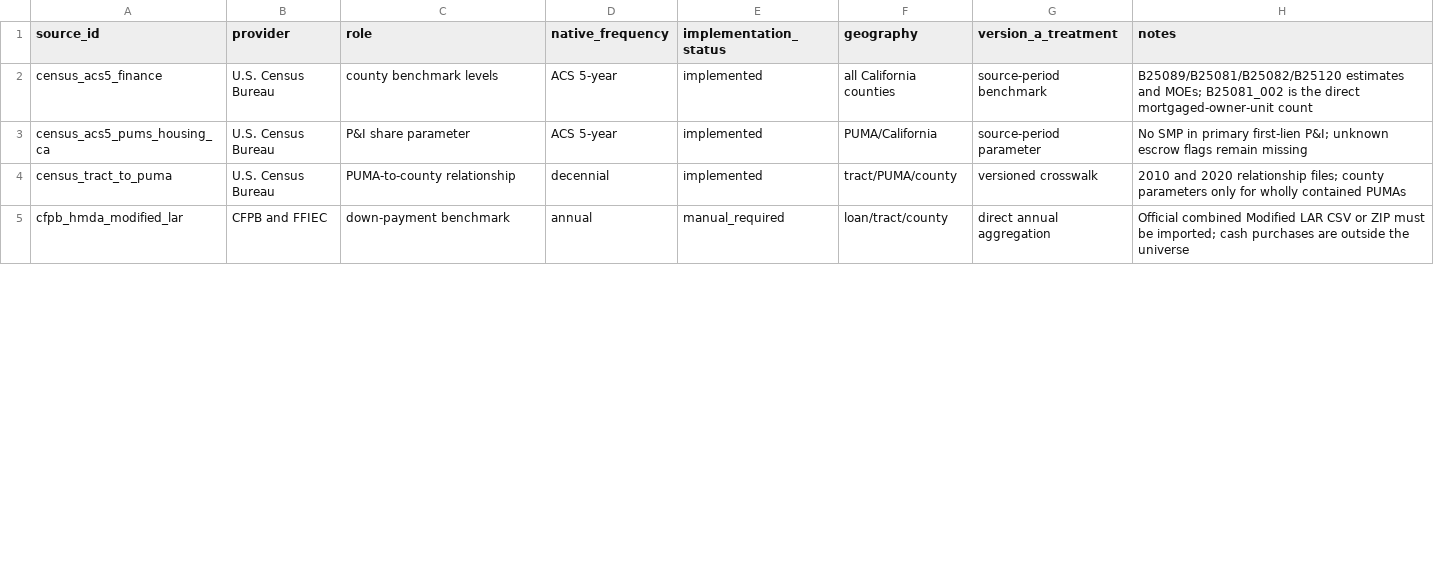
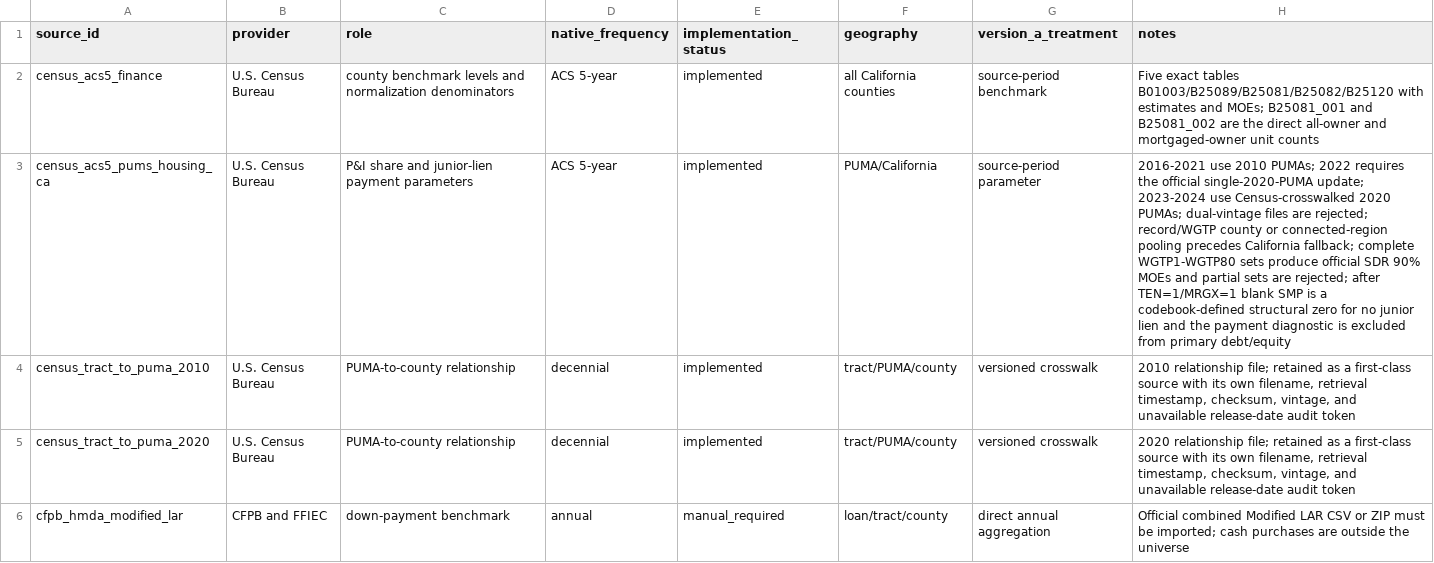
Before and after one commit to ciciiiyaoyf/la_housing_database, a CSV file: metadata/version_a_source_status.csv, drawn as a sheet; only a part is shown; the diff covers the shown part only; the diff names each change by its address in the sheet, - before the commit and + after, or states it on an @@ line.

```diff
--- a/metadata/version_a_source_status.csv
+++ b/metadata/version_a_source_status.csv
-C2 (role): county benchmark levels
+C2 (role): county benchmark levels and normalization denominators
-H2 (notes): B25089/B25081/B25082/B25120 estimates and MOEs; B25081_002 is the direct mortgaged-owner-unit count
+H2 (notes): Five exact tables B01003/B25089/B25081/B25082/B25120 with estimates and MOEs; B25081_001 and B25081_002 are the direct all-owner and mortgaged-owner unit counts
-C3 (role): P&I share parameter
+C3 (role): P&I share and junior-lien payment parameters
-H3 (notes): No SMP in primary first-lien P&I; unknown escrow flags remain missing
+H3 (notes): 2016-2021 use 2010 PUMAs; 2022 requires the official single-2020-PUMA update; 2023-2024 use Census-crosswalked 2020 PUMAs; dual-vintage files are rejected; record/WGTP county or connected-region pooling precedes California fallback; complete WGTP1-WGTP80 sets produce official SDR 90% MOEs and partial sets are rejected; after TEN=1/MRGX=1 blank SMP is a codebook-defined structural zero for no junior lien and the payment diagnostic is excluded from primary debt/equity
-A4 (source_id): census_tract_to_puma
+A4 (source_id): census_tract_to_puma_2010
-H4 (notes): 2010 and 2020 relationship files; county parameters only for wholly contained PUMAs
+H4 (notes): 2010 relationship file; retained as a first-class source with its own filename, retrieval timestamp, checksum, vintage, and unavailable release-date audit token
+row 5: census_tract_to_puma_2020 | U.S. Census Bureau | PUMA-to-county relationship | decennial | implemented | tract/PUMA/county | versioned crosswalk | 2020 relationship file; retained as a first-class source with its own filename, retrieval timestamp, checksum, vintage, and unavailable release-date audit token
```
Also changed, not shown: 2 added rows and 4 edited cells elsewhere in this file, metadata/version_a_transformation_catalog.csv, 27 other files.
